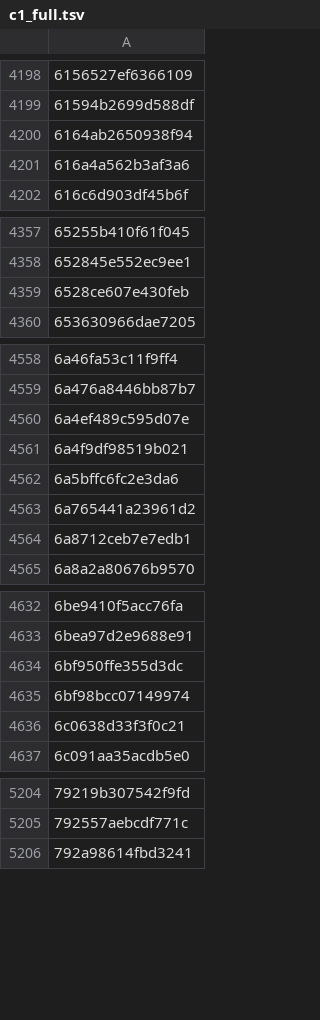
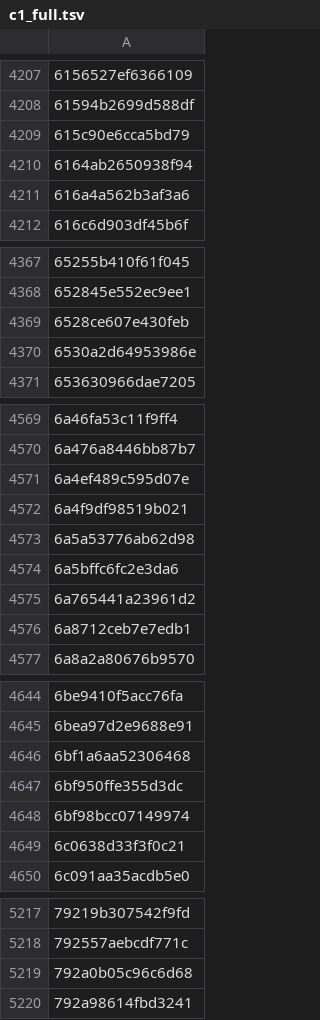
Before and after one commit to 4202217/nxnative, a TSV file: dm/games/01002B00111A2000/c1_full.tsv, drawn as a sheet; only a part is shown, gaps mark what is left out; the diff covers the shown part only.

```diff
--- a/dm/games/01002B00111A2000/c1_full.tsv
+++ b/dm/games/01002B00111A2000/c1_full.tsv
@@ -4199,2 +4208,3 @@
 61594b2699d588df
+615c90e6cca5bd79
 6164ab2650938f94
@@ -4359,2 +4369,3 @@
 6528ce607e430feb
+6530a2d64953986e
 653630966dae7205
@@ -4561,2 +4572,3 @@
 6a4f9df98519b021
+6a5a53776ab62d98
 6a5bffc6fc2e3da6
@@ -4633,2 +4645,3 @@
 6bea97d2e9688e91
+6bf1a6aa52306468
 6bf950ffe355d3dc
@@ -5205,2 +5218,3 @@
 792557aebcdf771c
+792a0b05c96c6d68
 792a98614fbd3241
```
Also changed, not shown: 23 added rows and 1 edited cell elsewhere in this file, 3 other files.
